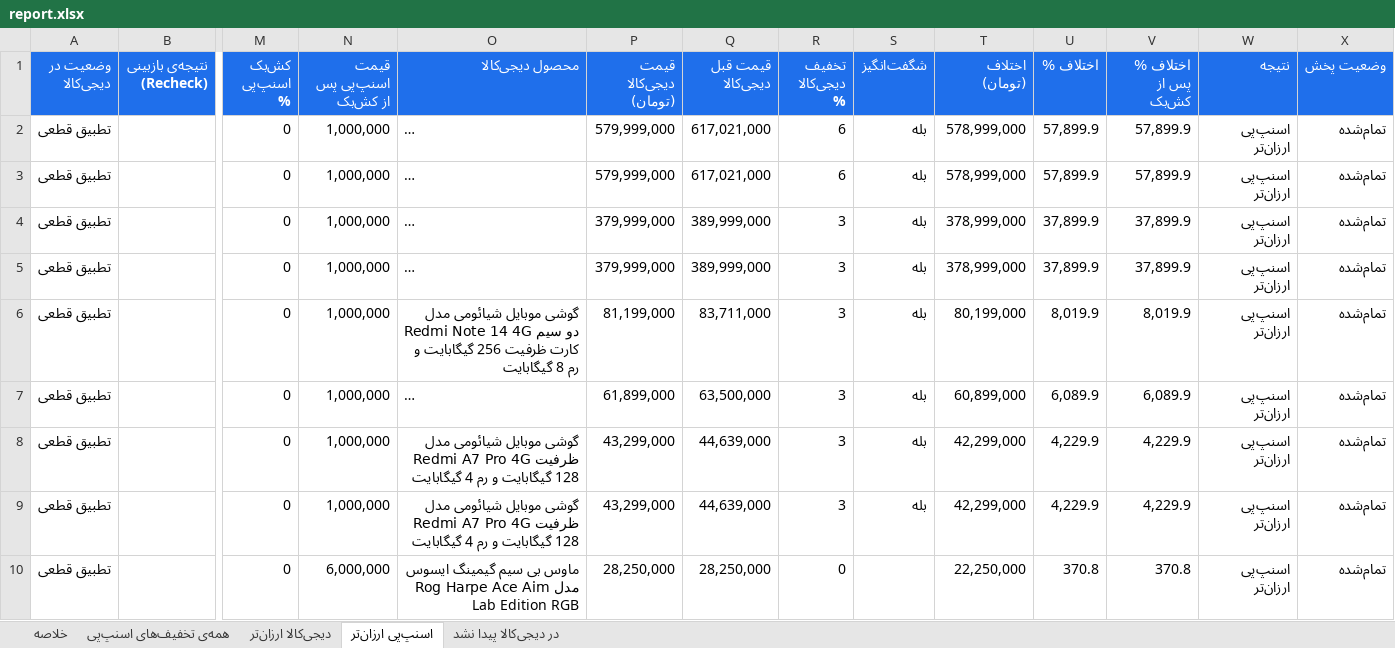
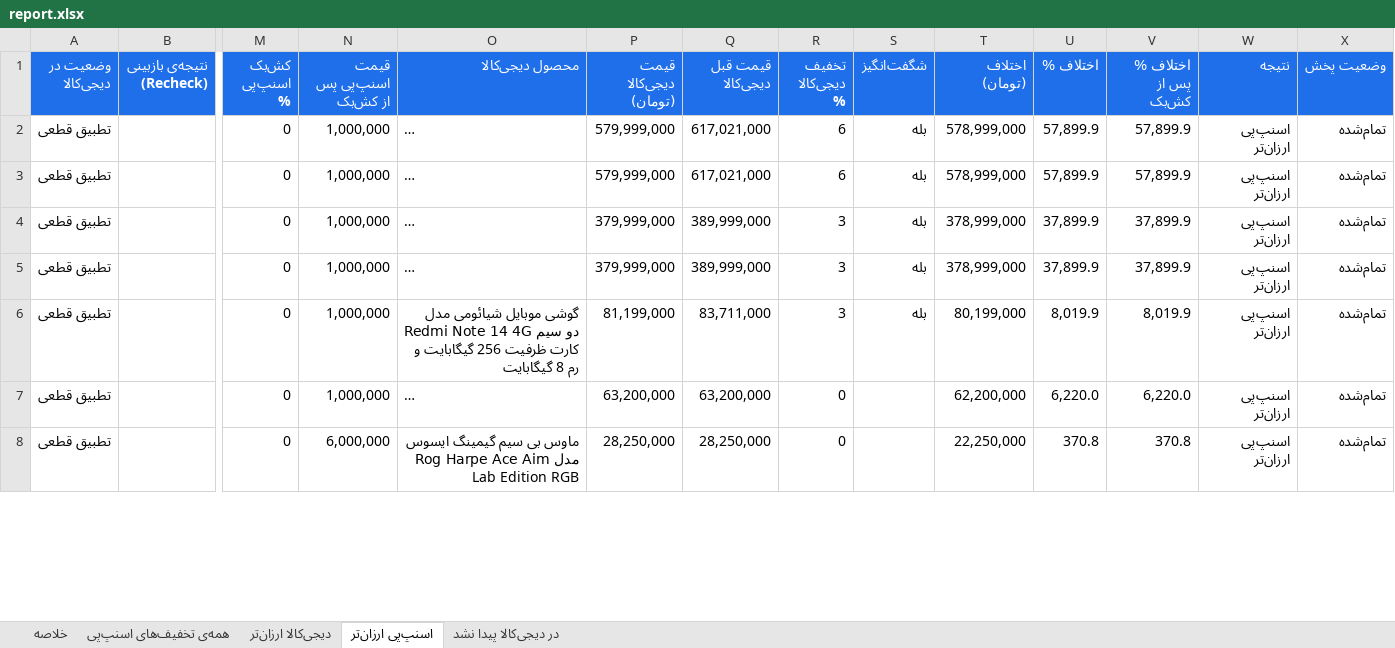
Before and after one commit to Ehsan-Moeininejad/snapppay-vs-digikala, an Excel workbook: data/report.xlsx, sheet اسنپ‌پی ارزان‌تر, drawn as a sheet; only a part is shown, gaps mark what is left out; long unchanged cells end in …; values as stored, in another font and other column widths than the file's, no borders; removed rows and columns are numbered as before the commit, all else as after; rows hold the shown columns only; the diff covers the shown part only; the diff names each change by its address in the sheet, - before the commit and + after, or states it on an @@ line.

```diff
--- a/data/report.xlsx (sheet اسنپ‌پی ارزان‌تر)
+++ b/data/report.xlsx (sheet اسنپ‌پی ارزان‌تر)
-P7 (قیمت دیجی‌کالا (تومان)): 61,899,000
+P7 (قیمت دیجی‌کالا (تومان)): 63,200,000
-Q7 (قیمت قبل دیجی‌کالا): 63,500,000
+Q7 (قیمت قبل دیجی‌کالا): 63,200,000
-R7 (تخفیف دیجی‌کالا %): 3
+R7 (تخفیف دیجی‌کالا %): 0
-S7 (شگفت‌انگیز): بله
+S7 (شگفت‌انگیز): (empty)
-T7 (اختلاف (تومان)): 60,899,000
+T7 (اختلاف (تومان)): 62,200,000
-U7 (اختلاف %): 6,089.9
+U7 (اختلاف %): 6,220.0
-V7 (اختلاف % پس از کش‌بک): 6,089.9
+V7 (اختلاف % پس از کش‌بک): 6,220.0
-row 8: تطبیق قطعی |  | 0 | 1,000,000 | گوشی موبایل شیائومی مدل Redmi A7 Pro 4G ظرفیت 128 گیگابایت و رم 4 گیگابایت | 43,299,000 | 44,639,000 | 3 | بله | 42,299,000 | 4,229.9 | 4,229.9 | اسنپ‌پی ارزان‌تر | تمام‌شده
-row 9: تطبیق قطعی |  | 0 | 1,000,000 | گوشی موبایل شیائومی مدل Redmi A7 Pro 4G ظرفیت 128 گیگابایت و رم 4 گیگابایت | 43,299,000 | 44,639,000 | 3 | بله | 42,299,000 | 4,229.9 | 4,229.9 | اسنپ‌پی ارزان‌تر | تمام‌شده
```
Also changed, not shown: 14 added rows, 21 removed rows and 111 edited cells elsewhere in this sheet, sheet همه‌ی تخفیف‌های اسنپ‌پی, sheet در دیجی‌کالا پیدا نشد, sheet خلاصه, 5 other files.
